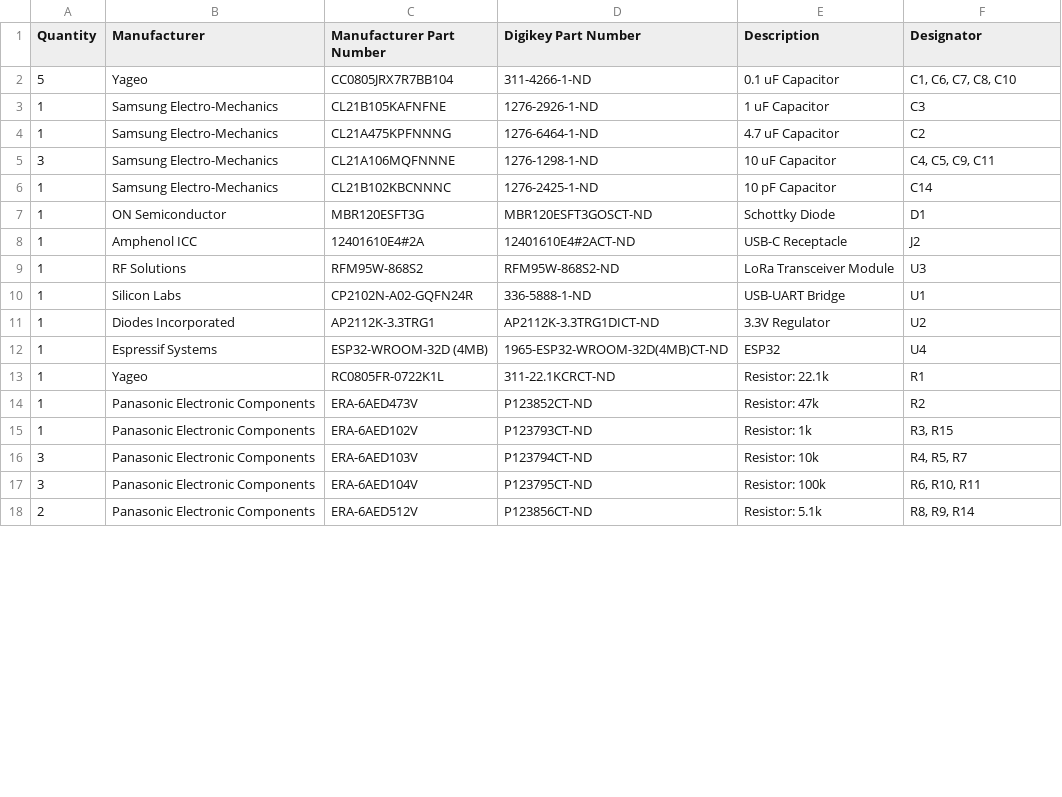
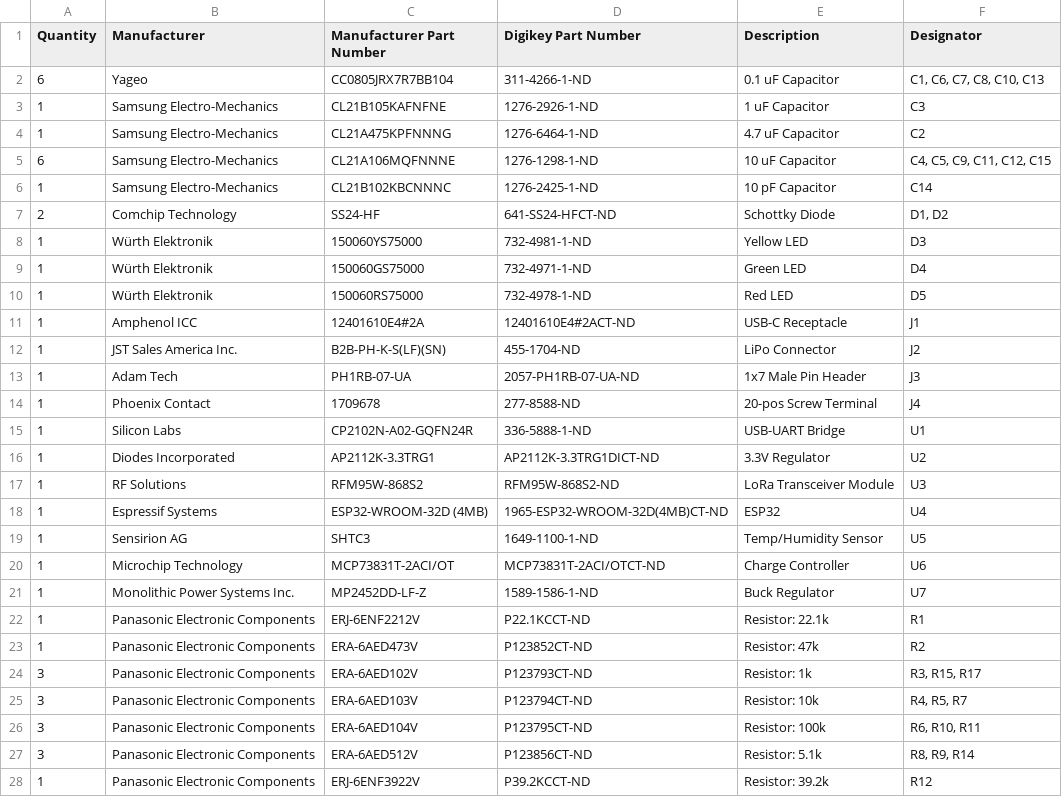
Before and after one commit to InterstitialTech/automato-sensor, a CSV file: bom.csv, drawn as a sheet; only a part is shown; the diff covers the shown part only.

Commit message:
update bom.csv

```diff
--- a/bom.csv
+++ b/bom.csv
@@ -1,18 +1,28 @@
 Quantity,Manufacturer,Manufacturer Part Number ,Digikey Part Number,Description,Designator
-5,Yageo,CC0805JRX7R7BB104,311-4266-1-ND,0.1 uF Capacitor,"C1, C6, C7, C8, C10"
+6,Yageo,CC0805JRX7R7BB104,311-4266-1-ND,0.1 uF Capacitor,"C1, C6, C7, C8, C10, C13"
 1,Samsung Electro-Mechanics,CL21B105KAFNFNE,1276-2926-1-ND,1 uF Capacitor,C3
 1,Samsung Electro-Mechanics,CL21A475KPFNNNG,1276-6464-1-ND,4.7 uF Capacitor,C2
-3,Samsung Electro-Mechanics,CL21A106MQFNNNE,1276-1298-1-ND,10 uF Capacitor,"C4, C5, C9, C11"
+6,Samsung Electro-Mechanics,CL21A106MQFNNNE,1276-1298-1-ND,10 uF Capacitor,"C4, C5, C9, C11, C12, C15"
 1,Samsung Electro-Mechanics,CL21B102KBCNNNC,1276-2425-1-ND,10 pF Capacitor,C14
-1,ON Semiconductor,MBR120ESFT3G,MBR120ESFT3GOSCT-ND,Schottky Diode,D1
-1,Amphenol ICC,12401610E4#2A,12401610E4#2ACT-ND,USB-C Receptacle,J2
-1,RF Solutions,RFM95W-868S2,RFM95W-868S2-ND,LoRa Transceiver Module,U3
+2,Comchip Technology,SS24-HF,641-SS24-HFCT-ND,Schottky Diode,"D1, D2"
+1,Würth Elektronik,150060YS75000,732-4981-1-ND,Yellow LED,D3
+1,Würth Elektronik,150060GS75000,732-4971-1-ND,Green LED,D4
+1,Würth Elektronik,150060RS75000,732-4978-1-ND,Red LED,D5
+1,Amphenol ICC,12401610E4#2A,12401610E4#2ACT-ND,USB-C Receptacle,J1
+1,JST Sales America Inc.,B2B-PH-K-S(LF)(SN),455-1704-ND,LiPo Connector,J2
+1,Adam Tech,PH1RB-07-UA,2057-PH1RB-07-UA-ND,1x7 Male Pin Header,J3
+1,Phoenix Contact,1709678,277-8588-ND,20-pos Screw Terminal,J4
 1,Silicon Labs,CP2102N-A02-GQFN24R,336-5888-1-ND,USB-UART Bridge,U1
 1,Diodes Incorporated,AP2112K-3.3TRG1,AP2112K-3.3TRG1DICT-ND,3.3V Regulator,U2
+1,RF Solutions,RFM95W-868S2,RFM95W-868S2-ND,LoRa Transceiver Module,U3
 1,Espressif Systems,ESP32-WROOM-32D (4MB),1965-ESP32-WROOM-32D(4MB)CT-ND,ESP32,U4
-1,Yageo,RC0805FR-0722K1L,311-22.1KCRCT-ND,Resistor: 22.1k,R1
+1,Sensirion AG,SHTC3,1649-1100-1-ND,Temp/Humidity Sensor,U5
+1,Microchip Technology,MCP73831T-2ACI/OT,MCP73831T-2ACI/OTCT-ND,Charge Controller,U6
+1,Monolithic Power Systems Inc.,MP2452DD-LF-Z,1589-1586-1-ND,Buck Regulator,U7
+1,Panasonic Electronic Components,ERJ-6ENF2212V,P22.1KCCT-ND,Resistor: 22.1k,R1
 1,Panasonic Electronic Components,ERA-6AED473V,P123852CT-ND,Resistor: 47k,R2
-1,Panasonic Electronic Components,ERA-6AED102V,P123793CT-ND,Resistor: 1k,"R3, R15"
+3,Panasonic Electronic Components,ERA-6AED102V,P123793CT-ND,Resistor: 1k,"R3, R15, R17"
 3,Panasonic Electronic Components,ERA-6AED103V,P123794CT-ND,Resistor: 10k,"R4, R5, R7"
 3,Panasonic Electronic Components,ERA-6AED104V,P123795CT-ND,Resistor: 100k,"R6, R10, R11"
-2,Panasonic Electronic Components,ERA-6AED512V,P123856CT-ND,Resistor: 5.1k,"R8, R9, R14"
+3,Panasonic Electronic Components,ERA-6AED512V,P123856CT-ND,Resistor: 5.1k,"R8, R9, R14"
+1,Panasonic Electronic Components,ERJ-6ENF3922V,P39.2KCCT-ND,Resistor: 39.2k,R12
```
Also changed, not shown: 4 added rows and 1 edited cell elsewhere in this file.
